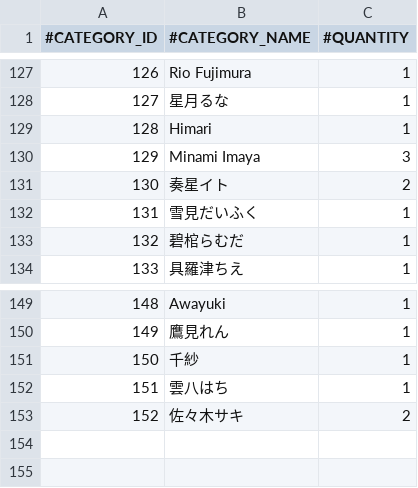
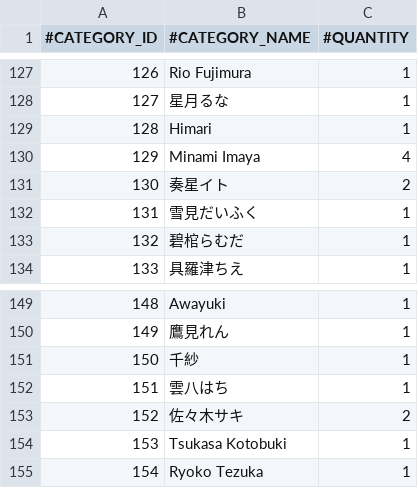
Before and after one commit to nguyenHoangDung0504/na-v3, a CSV file: @resources/databases/s1/cv.csv, drawn as a sheet; only a part is shown, gaps mark what is left out.

```diff
--- a/@resources/databases/s1/cv.csv
+++ b/@resources/databases/s1/cv.csv
@@ -129,3 +129,3 @@
 128,Himari,1
-129,Minami Imaya,3
+129,Minami Imaya,4
 130,奏星イト,2
@@ -153 +153,3 @@
 152,佐々木サキ,2
+153,Tsukasa Kotobuki,1
+154,Ryoko Tezuka,1
```
Also changed, not shown: @resources/databases/s1/prefix.csv, @resources/databases/s1/series.csv, 23 other files.
